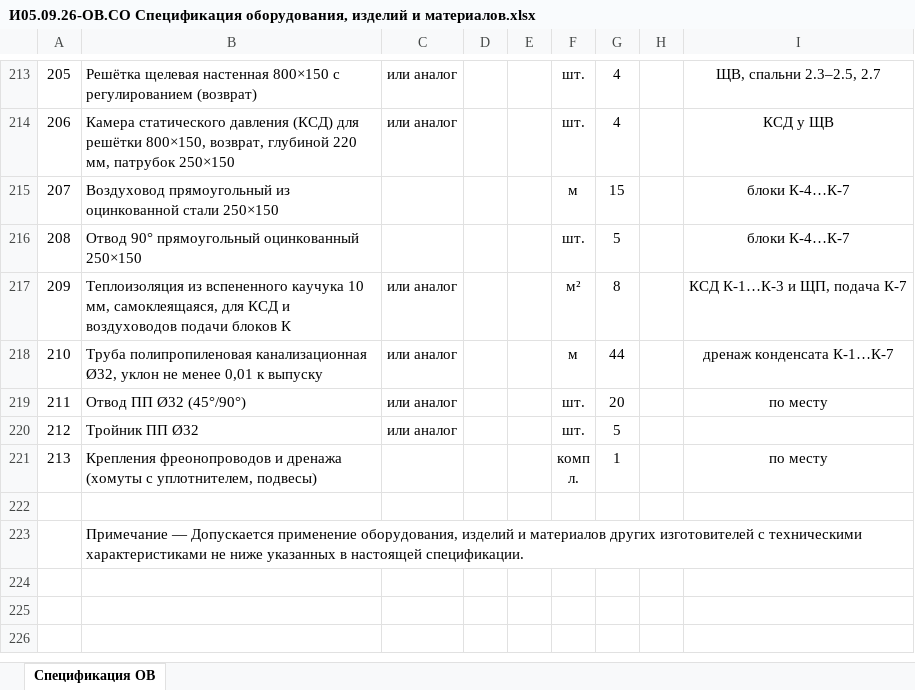
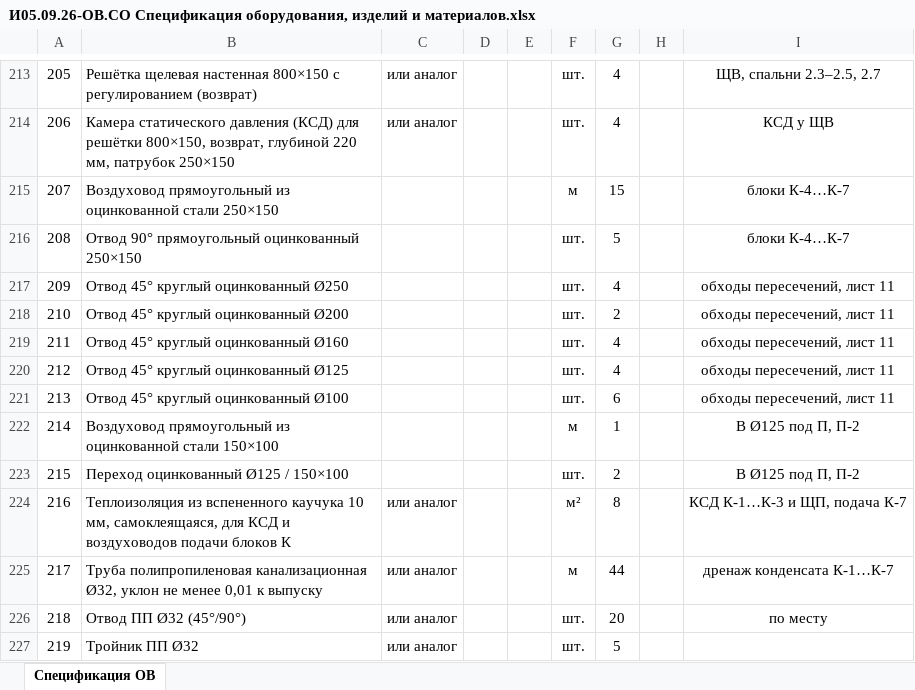
Before and after one commit to caesart966-web/first_reposirtory, an Excel workbook: ovk-dom-banya/release-rd/И05.09.26-ОВ.СО Спецификация оборудования, изделий и материалов.xlsx, sheet Спецификация ОВ, drawn as a sheet; only a part is shown, gaps mark what is left out; the shorter side is filled out with more unchanged rows; values as stored, in another font and other column widths than the file's, no borders; addresses are those after the commit; the diff names each change by its address in the sheet, - before the commit and + after, or states it on an @@ line.

```diff
--- a/ovk-dom-banya/release-rd/И05.09.26-ОВ.СО Спецификация оборудования, изделий и материалов.xlsx (sheet Спецификация ОВ)
+++ b/ovk-dom-banya/release-rd/И05.09.26-ОВ.СО Спецификация оборудования, изделий и материалов.xlsx (sheet Спецификация ОВ)
+row 217: 209 | Отвод 45° круглый оцинкованный Ø250 |  |  |  | шт. | 4 |  | обходы пересечений, лист 11
+row 218: 210 | Отвод 45° круглый оцинкованный Ø200 |  |  |  | шт. | 2 |  | обходы пересечений, лист 11
+row 219: 211 | Отвод 45° круглый оцинкованный Ø160 |  |  |  | шт. | 4 |  | обходы пересечений, лист 11
+row 220: 212 | Отвод 45° круглый оцинкованный Ø125 |  |  |  | шт. | 4 |  | обходы пересечений, лист 11
+row 221: 213 | Отвод 45° круглый оцинкованный Ø100 |  |  |  | шт. | 6 |  | обходы пересечений, лист 11
+row 222: 214 | Воздуховод прямоугольный из оцинкованной стали 150×100 |  |  |  | м | 1 |  | В Ø125 под П, П-2
+row 223: 215 | Переход оцинкованный Ø125 / 150×100 |  |  |  | шт. | 2 |  | В Ø125 под П, П-2
@@ column A renumbered between rows 224 and 228 @@
```
Also changed, not shown: 30 other files.
